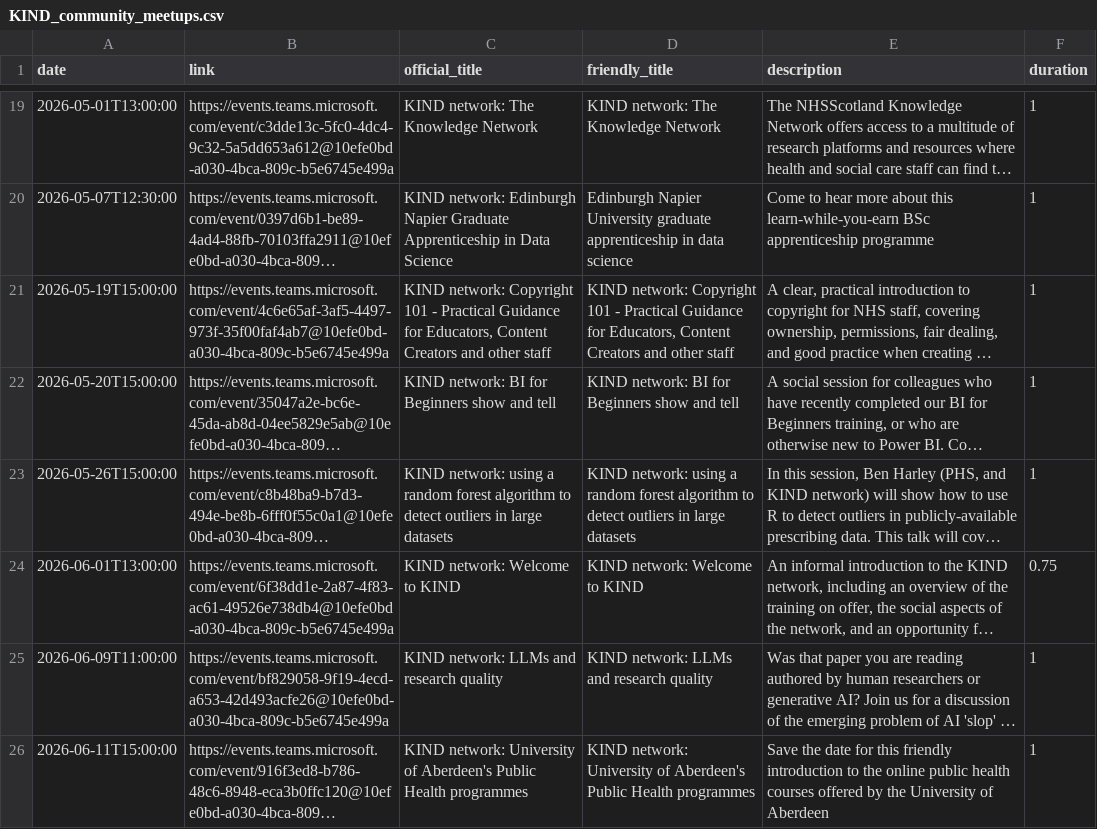
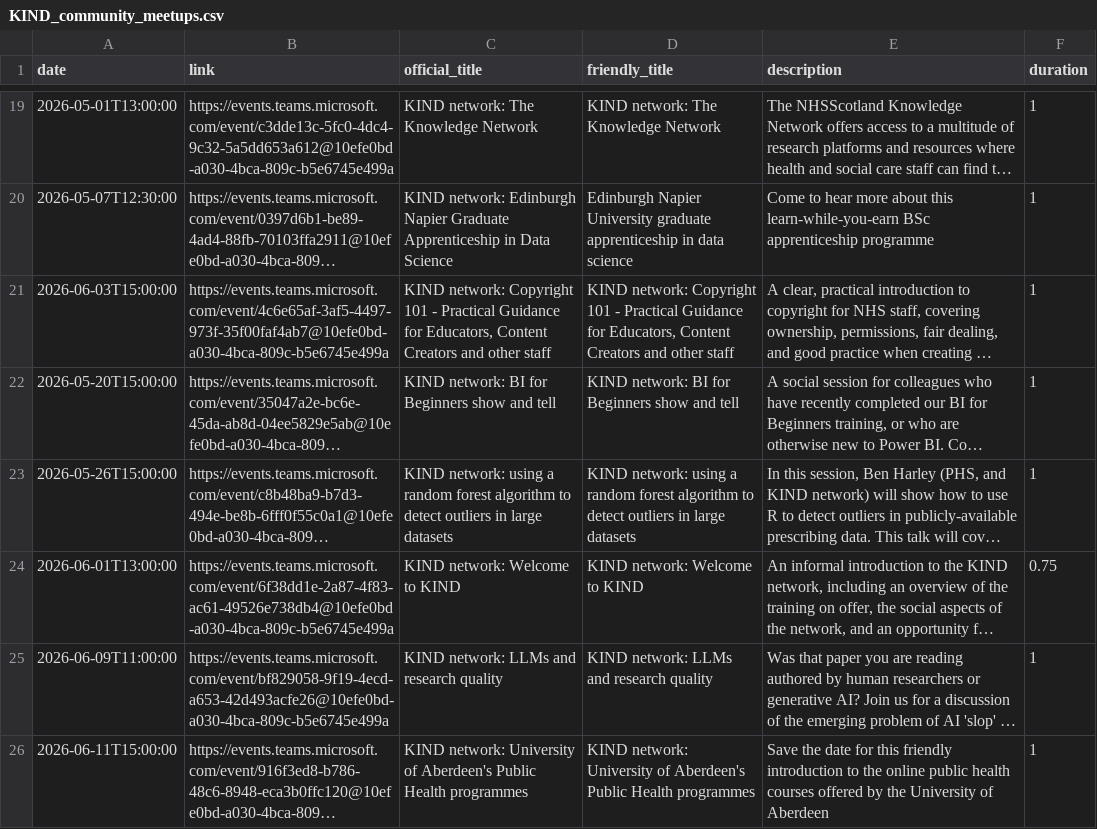
Before and after one commit to NES-DEW/KIND-community-standards, a CSV file: data/KIND_community_meetups.csv, drawn as a sheet; only a part is shown, gaps mark what is left out; long unchanged cells end in …; the diff names each change by its address in the sheet, - before the commit and + after, or states it on an @@ line.

Commit message:
moved copyright webinar

```diff
--- a/data/KIND_community_meetups.csv
+++ b/data/KIND_community_meetups.csv
-A21 (date): 2026-05-19T15:00:00
+A21 (date): 2026-06-03T15:00:00
```
